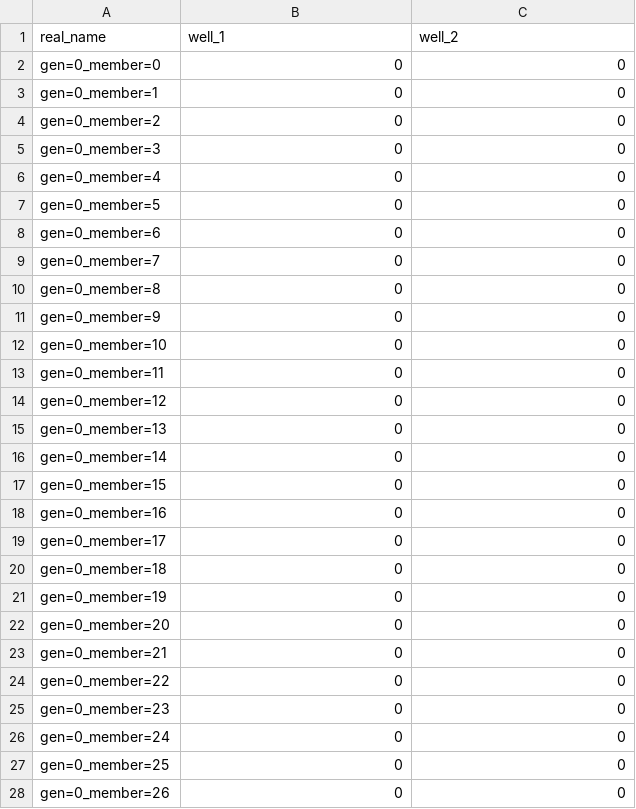
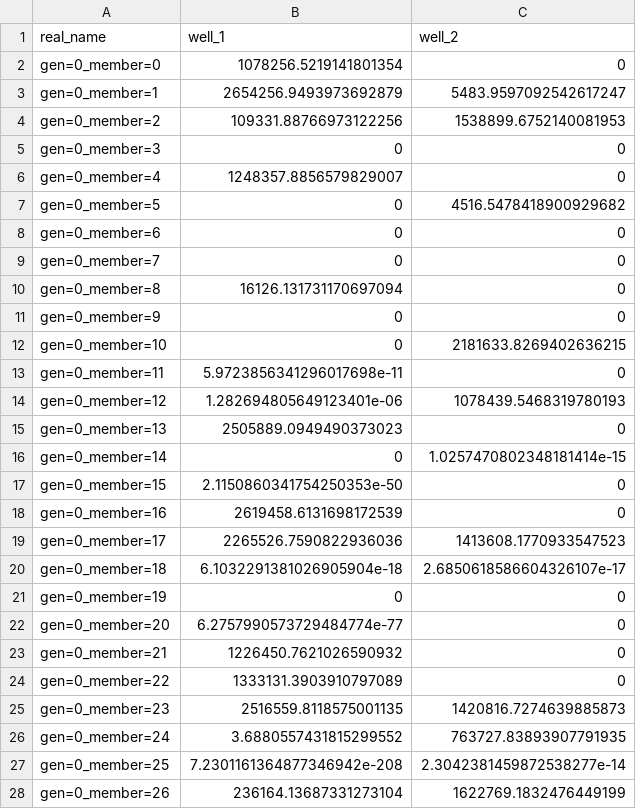
Before and after one commit to kfmcculloch98/kfm-ms, a CSV file: codes/runs/pest/baseline_template/baseline.0.obs_pop.csv, drawn as a sheet; only a part is shown; the diff covers the shown part only.

Commit message:
alternative pest approach

```diff
--- a/codes/runs/pest/baseline_template/baseline.0.obs_pop.csv
+++ b/codes/runs/pest/baseline_template/baseline.0.obs_pop.csv
@@ -1,28 +1,28 @@
 real_name,well_1,well_2
-gen=0_member=0,0,0
-gen=0_member=1,0,0
-gen=0_member=2,0,0
+gen=0_member=0,1078256.5219141801354,0
+gen=0_member=1,2654256.9493973692879,5483.9597092542617247
+gen=0_member=2,109331.88766973122256,1538899.6752140081953
 gen=0_member=3,0,0
-gen=0_member=4,0,0
-gen=0_member=5,0,0
+gen=0_member=4,1248357.8856579829007,0
+gen=0_member=5,0,4516.5478418900929682
 gen=0_member=6,0,0
 gen=0_member=7,0,0
-gen=0_member=8,0,0
+gen=0_member=8,16126.131731170697094,0
 gen=0_member=9,0,0
-gen=0_member=10,0,0
-gen=0_member=11,0,0
-gen=0_member=12,0,0
-gen=0_member=13,0,0
-gen=0_member=14,0,0
-gen=0_member=15,0,0
-gen=0_member=16,0,0
-gen=0_member=17,0,0
-gen=0_member=18,0,0
+gen=0_member=10,0,2181633.8269402636215
+gen=0_member=11,5.9723856341296017698e-11,0
+gen=0_member=12,1.282694805649123401e-06,1078439.5468319780193
+gen=0_member=13,2505889.0949490373023,0
+gen=0_member=14,0,1.0257470802348181414e-15
+gen=0_member=15,2.1150860341754250353e-50,0
+gen=0_member=16,2619458.6131698172539,0
+gen=0_member=17,2265526.7590822936036,1413608.1770933547523
+gen=0_member=18,6.1032291381026905904e-18,2.6850618586604326107e-17
 gen=0_member=19,0,0
-gen=0_member=20,0,0
-gen=0_member=21,0,0
-gen=0_member=22,0,0
-gen=0_member=23,0,0
-gen=0_member=24,0,0
-gen=0_member=25,0,0
-gen=0_member=26,0,0
+gen=0_member=20,6.2757990573729484774e-77,0
+gen=0_member=21,1226450.7621026590932,0
+gen=0_member=22,1333131.3903910797089,0
+gen=0_member=23,2516559.8118575001135,1420816.7274639885873
+gen=0_member=24,3.6880557431815299552,763727.83893907791935
+gen=0_member=25,7.2301161364877346942e-208,2.3042381459872538277e-14
+gen=0_member=26,236164.13687331273104,1622769.1832476449199
```
Also changed, not shown: 74 edited cells elsewhere in this file, codes/runs/pest/baseline_template/baseline.0.dv_pop.csv, 21 other files.
